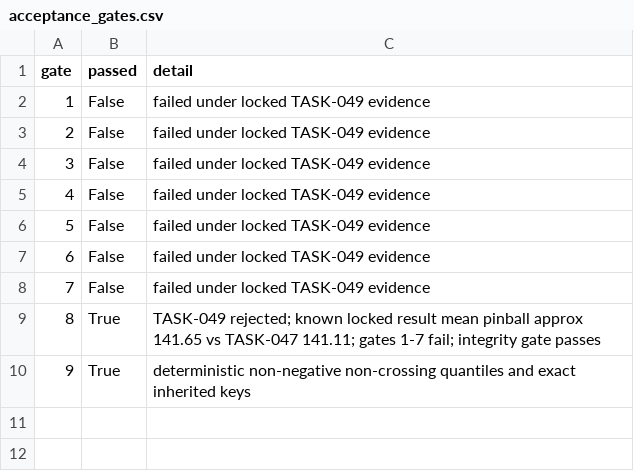
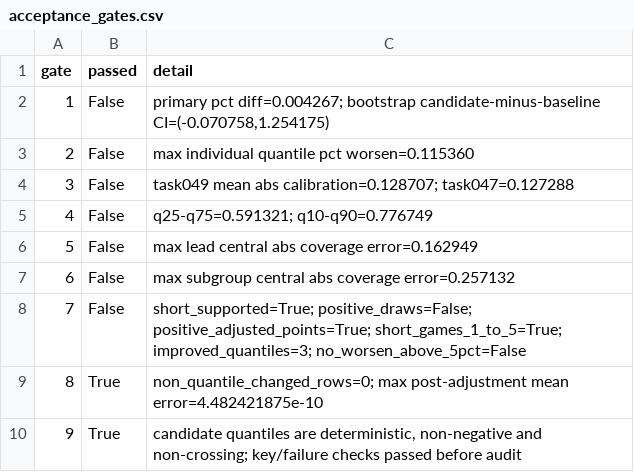
Before and after one commit to lukemcalister10/GPTRLE, a CSV file: reports/task-049-three-state-point-distribution/acceptance_gates.csv, drawn as a sheet.

```diff
--- a/reports/task-049-three-state-point-distribution/acceptance_gates.csv
+++ b/reports/task-049-three-state-point-distribution/acceptance_gates.csv
@@ -1,10 +1,10 @@
 gate,passed,detail
-1,False,failed under locked TASK-049 evidence
-2,False,failed under locked TASK-049 evidence
-3,False,failed under locked TASK-049 evidence
-4,False,failed under locked TASK-049 evidence
-5,False,failed under locked TASK-049 evidence
-6,False,failed under locked TASK-049 evidence
-7,False,failed under locked TASK-049 evidence
-8,True,TASK-049 rejected; known locked result mean pinball approx 141.65 vs TASK-047 141.11; gates 1-7 fail; integrity gate passes
-9,True,deterministic non-negative non-crossing quantiles and exact inherited keys
+1,False,"primary pct diff=0.004267; bootstrap candidate-minus-baseline CI=(-0.070758,1.254175)"
+2,False,max individual quantile pct worsen=0.115360
+3,False,task049 mean abs calibration=0.128707; task047=0.127288
+4,False,q25-q75=0.591321; q10-q90=0.776749
+5,False,max lead central abs coverage error=0.162949
+6,False,max subgroup central abs coverage error=0.257132
+7,False,short_supported=True; positive_draws=False; positive_adjusted_points=True; short_games_1_to_5=True; improved_quantiles=3; no_worsen_above_5pct=False
+8,True,non_quantile_changed_rows=0; max post-adjustment mean error=4.482421875e-10
+9,True,"candidate quantiles are deterministic, non-negative and non-crossing; key/failure checks passed before audit"
```
Also changed, not shown: reports/task-049-three-state-point-distribution/one_to_five_cohort_calibration.csv, reports/task-049-three-state-point-distribution/one_to_five_cohort_pinball.csv, 27 other files.
